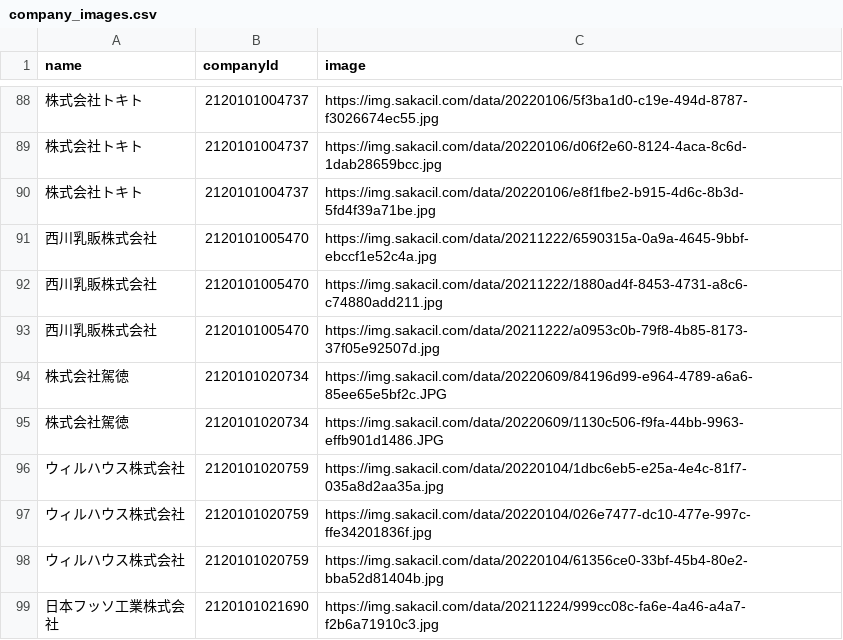
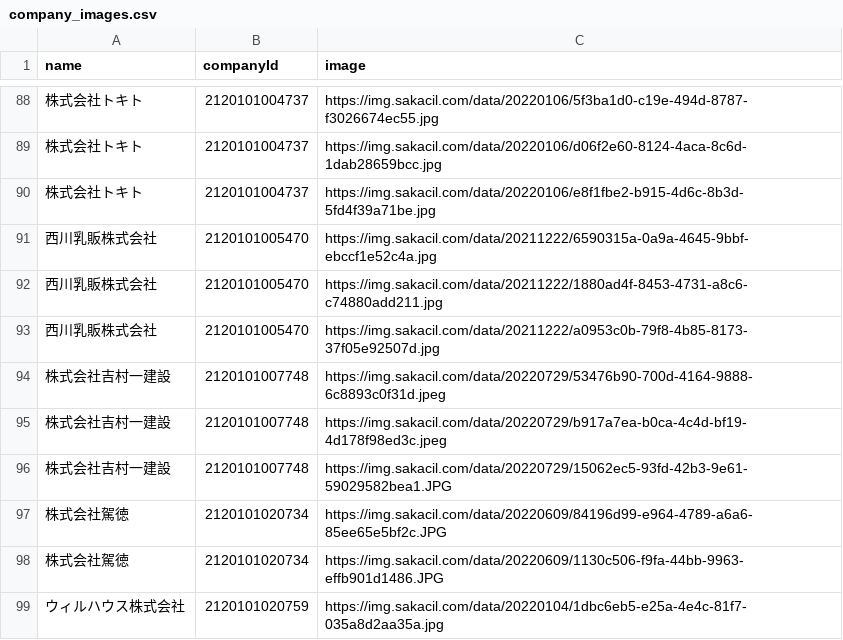
Before and after one commit to codeforosaka/sakai-biz-opendata, a CSV file: data/company_images.csv, drawn as a sheet; only a part is shown, gaps mark what is left out; the shorter side is filled out with more unchanged rows.

Commit message:
update data

```diff
--- a/data/company_images.csv
+++ b/data/company_images.csv
@@ -93,2 +93,5 @@
 西川乳販株式会社,2120101005470,https://img.sakacil.com/data/20211222/a0953c0b-79f8-4b85-8173-37f05e92507d.jpg
+株式会社吉村一建設,2120101007748,https://img.sakacil.com/data/20220729/53476b90-700d-4164-9888-6c8893c0f31d.jpeg
+株式会社吉村一建設,2120101007748,https://img.sakacil.com/data/20220729/b917a7ea-b0ca-4c4d-bf19-4d178f98ed3c.jpeg
+株式会社吉村一建設,2120101007748,https://img.sakacil.com/data/20220729/15062ec5-93fd-42b3-9e61-59029582bea1.JPG
 株式会社駕徳,2120101020734,https://img.sakacil.com/data/20220609/84196d99-e964-4789-a6a6-85ee65e5bf2c.JPG
```
Also changed, not shown: 10 other files.
